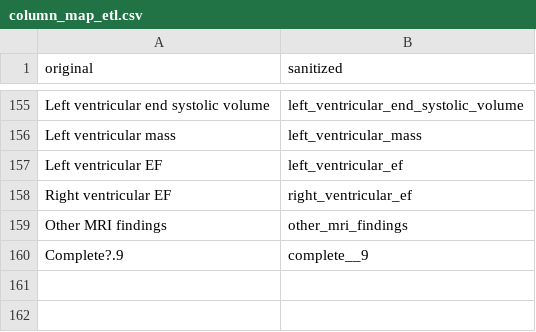
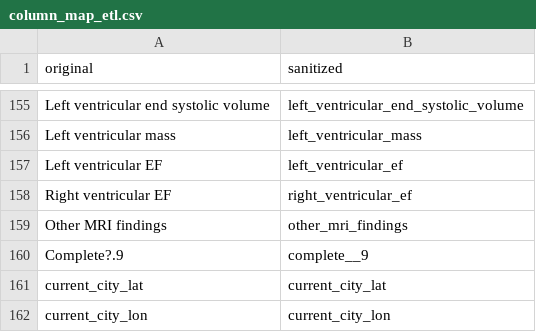
Before and after one commit to menyawino/BioLink, a CSV file: biolink_etl/column_map_etl.csv, drawn as a sheet; only a part is shown, gaps mark what is left out; the diff names each change by its address in the sheet, - before the commit and + after, or states it on an @@ line.

```diff
--- a/biolink_etl/column_map_etl.csv
+++ b/biolink_etl/column_map_etl.csv
+row 161: current_city_lat | current_city_lat
+row 162: current_city_lon | current_city_lon
```
Also changed, not shown: 7 other files.
